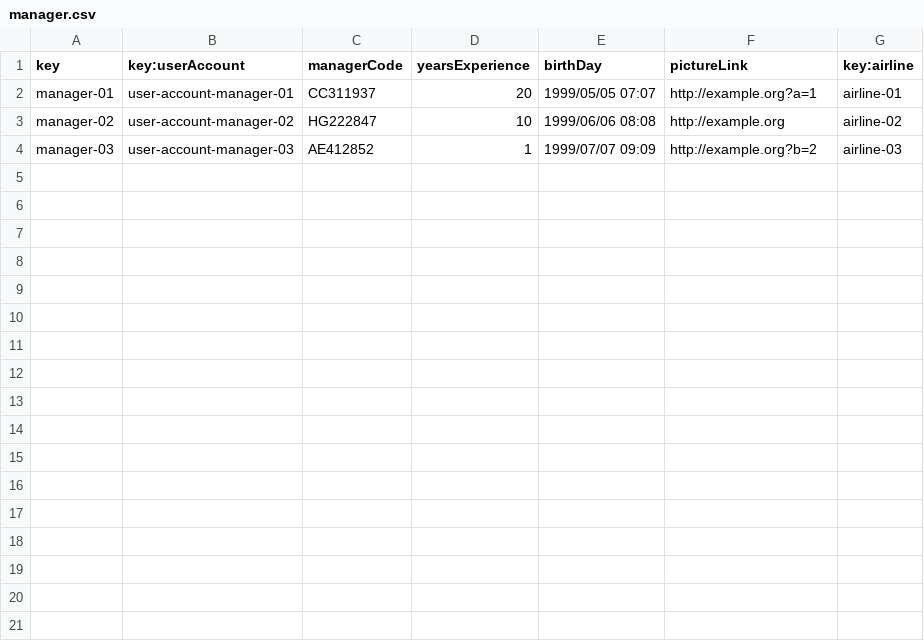
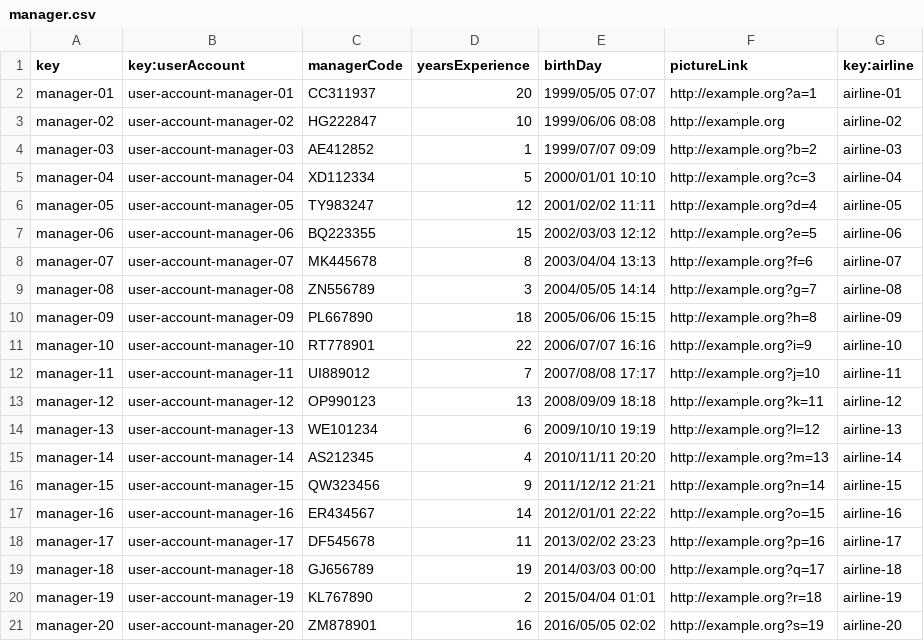
Before and after one commit to JoaquinBorjaLeon/C1-047-Acme-ANS-D02, a CSV file: src/main/resources/WEB-INF/data/sample/manager.csv, drawn as a sheet; the diff names each change by its address in the sheet, - before the commit and + after, or states it on an @@ line.

Commit message:
added more data to check (S01-006 #24)

```diff
--- a/src/main/resources/WEB-INF/data/sample/manager.csv
+++ b/src/main/resources/WEB-INF/data/sample/manager.csv
+row 5: manager-04 | user-account-manager-04 | XD112334 | 5 | 2000/01/01 10:10 | http://example.org?c=3 | airline-04
+row 6: manager-05 | user-account-manager-05 | TY983247 | 12 | 2001/02/02 11:11 | http://example.org?d=4 | airline-05
+row 7: manager-06 | user-account-manager-06 | BQ223355 | 15 | 2002/03/03 12:12 | http://example.org?e=5 | airline-06
+row 8: manager-07 | user-account-manager-07 | MK445678 | 8 | 2003/04/04 13:13 | http://example.org?f=6 | airline-07
+row 9: manager-08 | user-account-manager-08 | ZN556789 | 3 | 2004/05/05 14:14 | http://example.org?g=7 | airline-08
+row 10: manager-09 | user-account-manager-09 | PL667890 | 18 | 2005/06/06 15:15 | http://example.org?h=8 | airline-09
+row 11: manager-10 | user-account-manager-10 | RT778901 | 22 | 2006/07/07 16:16 | http://example.org?i=9 | airline-10
+row 12: manager-11 | user-account-manager-11 | UI889012 | 7 | 2007/08/08 17:17 | http://example.org?j=10 | airline-11
+row 13: manager-12 | user-account-manager-12 | OP990123 | 13 | 2008/09/09 18:18 | http://example.org?k=11 | airline-12
+row 14: manager-13 | user-account-manager-13 | WE101234 | 6 | 2009/10/10 19:19 | http://example.org?l=12 | airline-13
+row 15: manager-14 | user-account-manager-14 | AS212345 | 4 | 2010/11/11 20:20 | http://example.org?m=13 | airline-14
+row 16: manager-15 | user-account-manager-15 | QW323456 | 9 | 2011/12/12 21:21 | http://example.org?n=14 | airline-15
+row 17: manager-16 | user-account-manager-16 | ER434567 | 14 | 2012/01/01 22:22 | http://example.org?o=15 | airline-16
+row 18: manager-17 | user-account-manager-17 | DF545678 | 11 | 2013/02/02 23:23 | http://example.org?p=16 | airline-17
+row 19: manager-18 | user-account-manager-18 | GJ656789 | 19 | 2014/03/03 00:00 | http://example.org?q=17 | airline-18
+row 20: manager-19 | user-account-manager-19 | KL767890 | 2 | 2015/04/04 01:01 | http://example.org?r=18 | airline-19
+row 21: manager-20 | user-account-manager-20 | ZM878901 | 16 | 2016/05/05 02:02 | http://example.org?s=19 | airline-20
```
